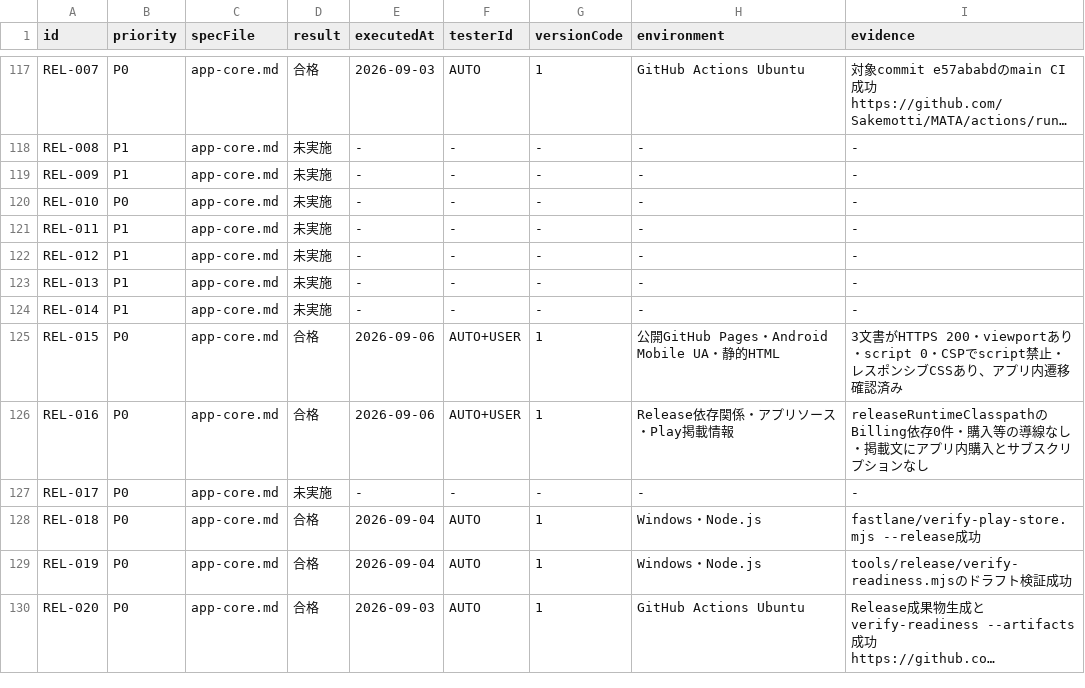
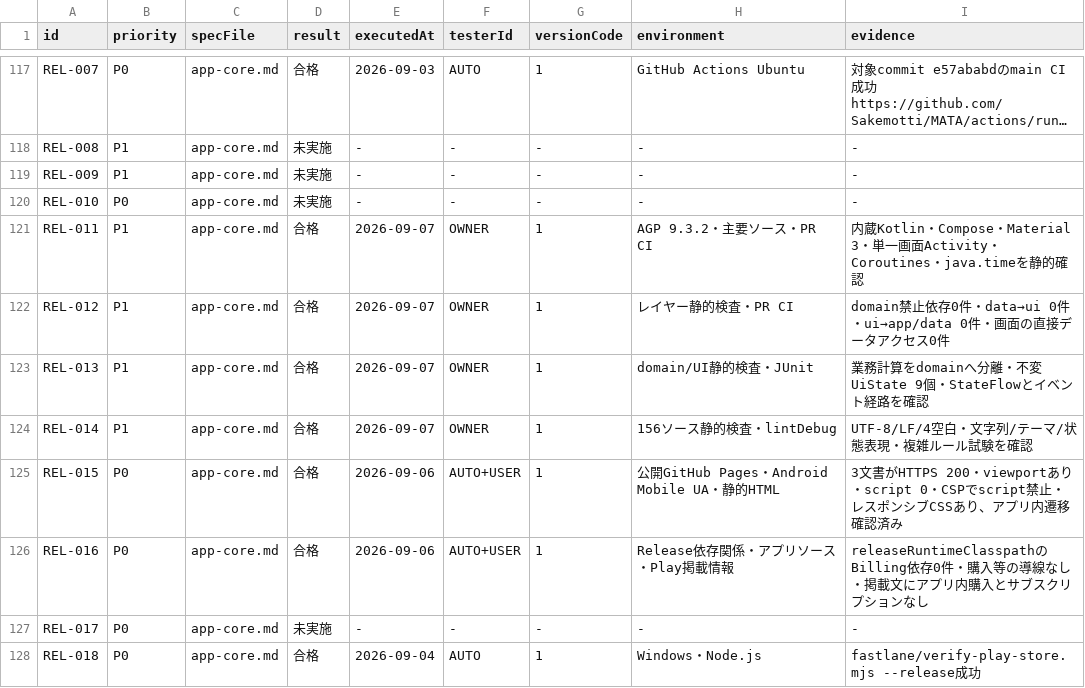
Before and after one commit to Sakemotti/MATA, a TSV file: .agents/test-specs/initial-release-results.tsv, drawn as a sheet; only a part is shown, gaps mark what is left out; the shorter side is filled out with more unchanged rows; long unchanged cells end in ….

```diff
--- a/.agents/test-specs/initial-release-results.tsv
+++ b/.agents/test-specs/initial-release-results.tsv
@@ -120,6 +120,6 @@ REL-009	P1	app-core.md	未実施	-	-	-	-	-
 REL-010	P0	app-core.md	未実施	-	-	-	-	-
-REL-011	P1	app-core.md	未実施	-	-	-	-	-
-REL-012	P1	app-core.md	未実施	-	-	-	-	-
-REL-013	P1	app-core.md	未実施	-	-	-	-	-
-REL-014	P1	app-core.md	未実施	-	-	-	-	-
+REL-011	P1	app-core.md	合格	2026-09-07	OWNER	1	AGP 9.3.2・主要ソース・PR CI	内蔵Kotlin・Compose・Material 3・単一画面Activity・Coroutines・java.timeを静的確認
+REL-012	P1	app-core.md	合格	2026-09-07	OWNER	1	レイヤー静的検査・PR CI	domain禁止依存0件・data→ui 0件・ui→app/data 0件・画面の直接データアクセス0件
+REL-013	P1	app-core.md	合格	2026-09-07	OWNER	1	domain/UI静的検査・JUnit	業務計算をdomainへ分離・不変UiState 9個・StateFlowとイベント経路を確認
+REL-014	P1	app-core.md	合格	2026-09-07	OWNER	1	156ソース静的検査・lintDebug	UTF-8/LF/4空白・文字列/テーマ/状態表現・複雑ルール試験を確認
 REL-015	P0	app-core.md	合格	2026-09-06	AUTO+USER	1	公開GitHub Pages・Android Mobile UA・静的HTML	3文書がHTTPS 200・viewportあり・script 0・CSPでscript禁止・レスポンシブCSSあり、アプリ内遷移確認済み
```
Also changed, not shown: 2 other files.
